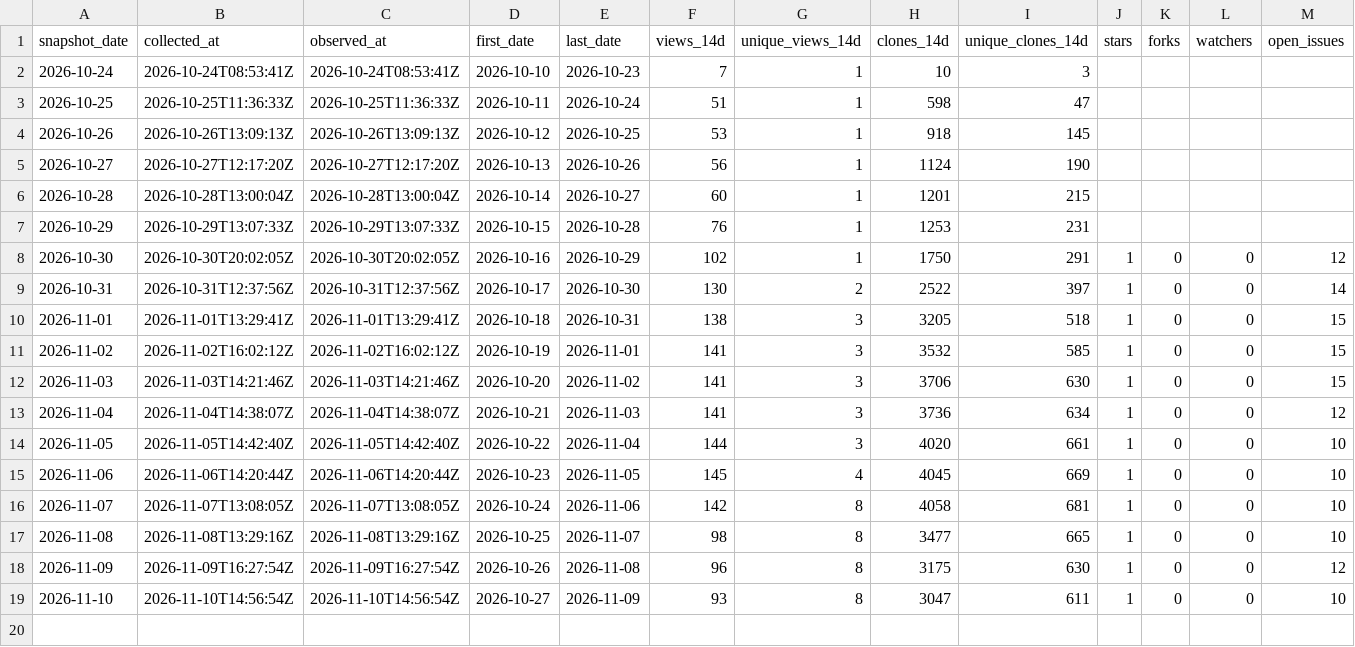
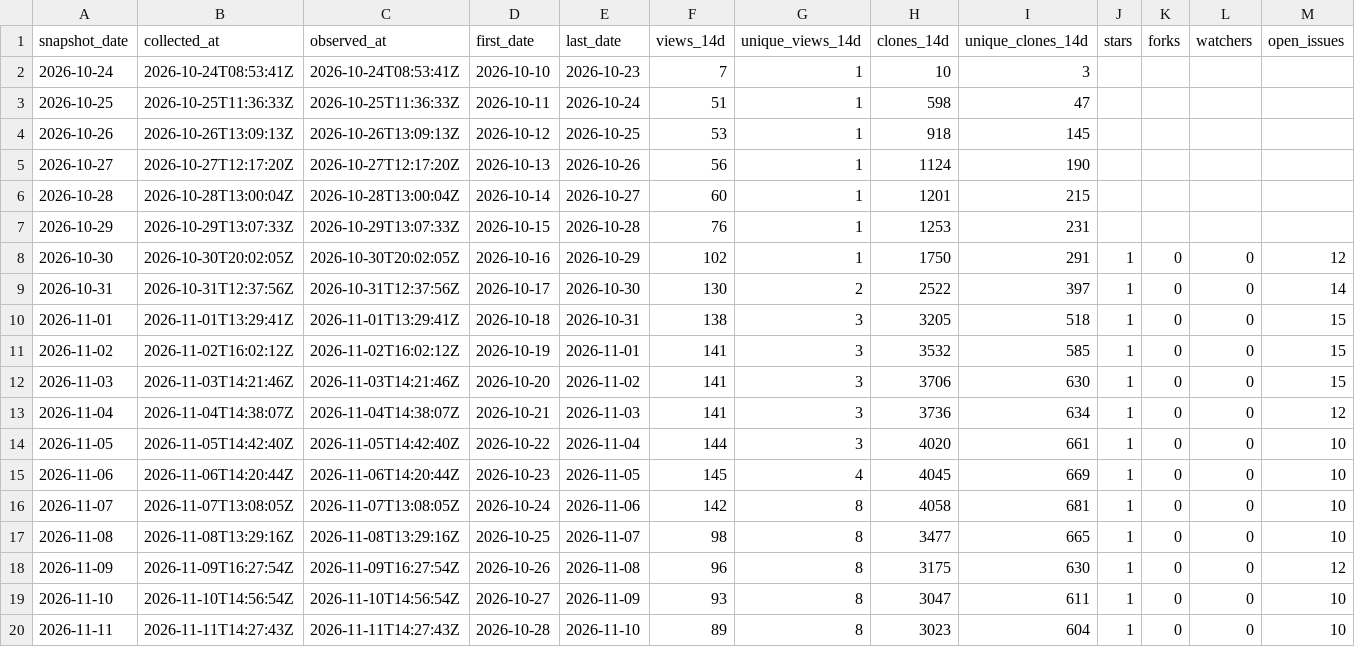
Before and after one commit to danielep71/K-SFTs, a CSV file: data/snapshots.csv, drawn as a sheet.

```diff
--- a/data/snapshots.csv
+++ b/data/snapshots.csv
@@ -19 +19,2 @@ snapshot_date,collected_at,observed_at,first_date,last_date,views_14d,unique_vie
 2026-11-10,2026-11-10T14:56:54Z,2026-11-10T14:56:54Z,2026-10-27,2026-11-09,93,8,3047,611,1,0,0,10
+2026-11-11,2026-11-11T14:27:43Z,2026-11-11T14:27:43Z,2026-10-28,2026-11-10,89,8,3023,604,1,0,0,10
```
Also changed, not shown: data/daily.csv, data/paths.csv, 1 other file.
